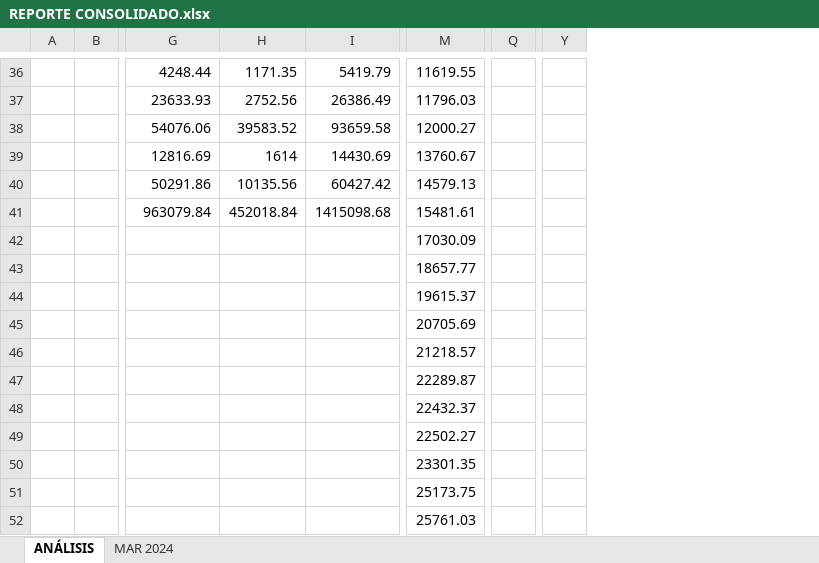
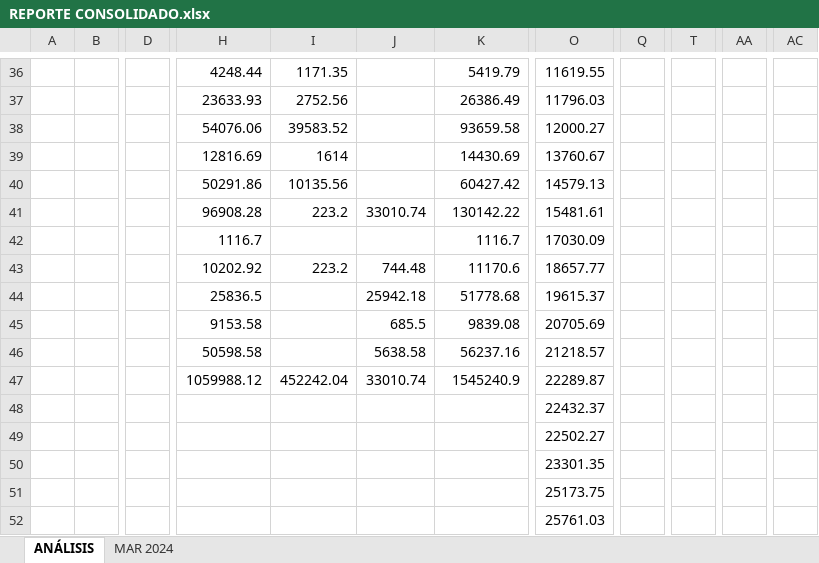
Before and after one commit to lexcorporation/DA_practices, an Excel workbook: EXCEL/CDL/PICKING CONSOLIDADO/REPORTE CONSOLIDADO.xlsx, sheet ANÁLISIS, drawn as a sheet; only a part is shown, gaps mark what is left out; values as stored, in another font and other column widths than the file's, no borders; charts and pictures not drawn; removed rows and columns are numbered as before the commit, all else as after; rows hold the shown columns only; the diff covers the shown part only; the diff names each change by its address in the sheet, - before the commit and + after, or states it on an @@ line.

```diff
--- a/EXCEL/CDL/PICKING CONSOLIDADO/REPORTE CONSOLIDADO.xlsx (sheet ANÁLISIS)
+++ b/EXCEL/CDL/PICKING CONSOLIDADO/REPORTE CONSOLIDADO.xlsx (sheet ANÁLISIS)
+column D, empty
+column J, empty
+column Q, empty
-column Q, empty
+column T, empty
+column AA, empty
-column Y, empty
+column AC, empty
-row 41:  |  | 963079.84 | 452018.84 | 1415098.68 | 15481.61
-row 42:  |  |  |  |  | 17030.09
-row 43:  |  |  |  |  | 18657.77
-row 44:  |  |  |  |  | 19615.37
-row 45:  |  |  |  |  | 20705.69
-row 46:  |  |  |  |  | 21218.57
-row 47:  |  |  |  |  | 22289.87
+row 41:  |  |  | 96908.28 | 223.2 | 33010.74 | 130142.22 | 15481.61
+row 42:  |  |  | 1116.7 |  |  | 1116.7 | 17030.09
+row 43:  |  |  | 10202.92 | 223.2 | 744.48 | 11170.6 | 18657.77
+row 44:  |  |  | 25836.5 |  | 25942.18 | 51778.68 | 19615.37
+row 45:  |  |  | 9153.58 |  | 685.5 | 9839.08 | 20705.69
+row 46:  |  |  | 50598.58 |  | 5638.58 | 56237.16 | 21218.57
+row 47:  |  |  | 1059988.12 | 452242.04 | 33010.74 | 1545240.9 | 22289.87
```
Also changed, not shown: 137 added rows, 1 removed row and 48 edited cells elsewhere in this sheet, sheet MAR 2024, charts or pictures, EXCEL/CDL/PICKING CONSOLIDADO/PICKING CDL MAR 2024.xlsx, 5 other files.
